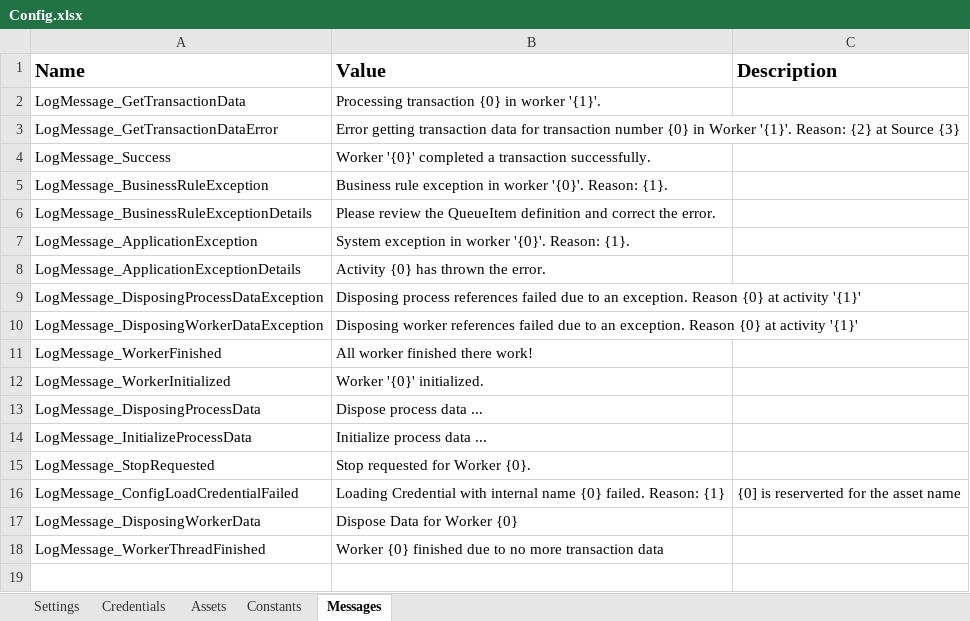
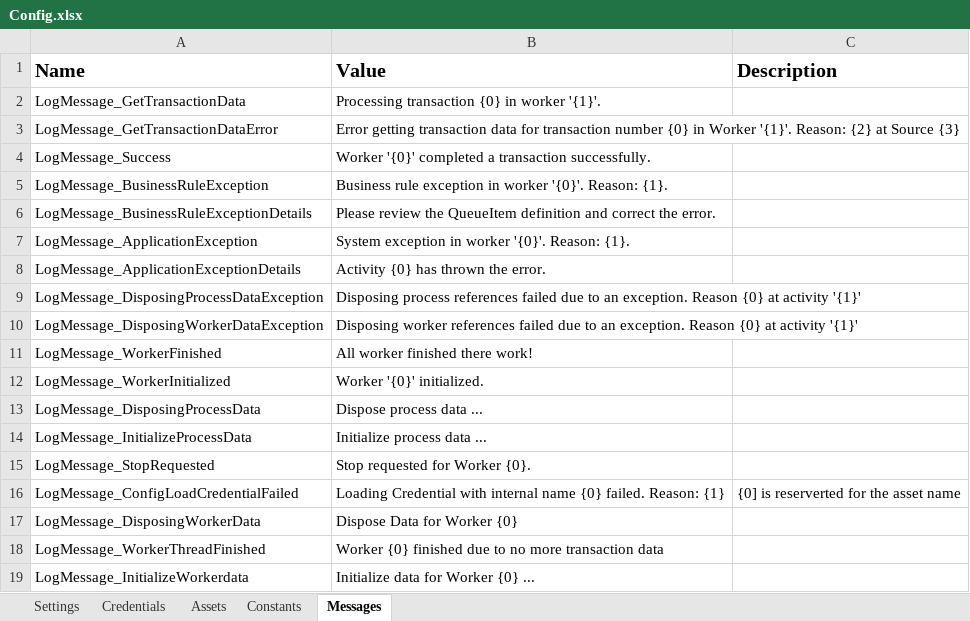
Before and after one commit to Blackspo0n/UiPath-Parallel-Background-RE-Framework, an Excel workbook: Data/Config.xlsx, sheet Messages, drawn as a sheet; values as stored, in another font and other column widths than the file's, no borders; the diff names each change by its address in the sheet, - before the commit and + after, or states it on an @@ line.

Commit message:
Correct "LogMessage_LogMessage" to "LogMessage_"

```diff
--- a/Data/Config.xlsx (sheet Messages)
+++ b/Data/Config.xlsx (sheet Messages)
+row 19: LogMessage_InitializeWorkerdata | Initialize data for Worker {0} ...
```
Also changed, not shown: 7 other files.
